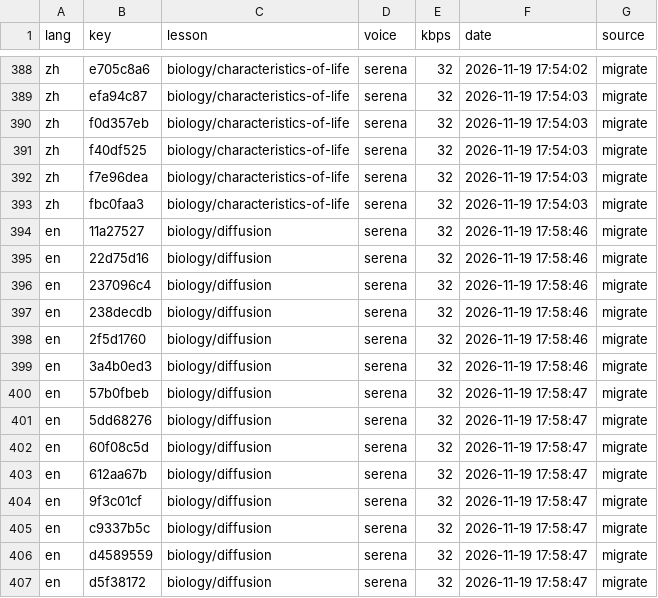
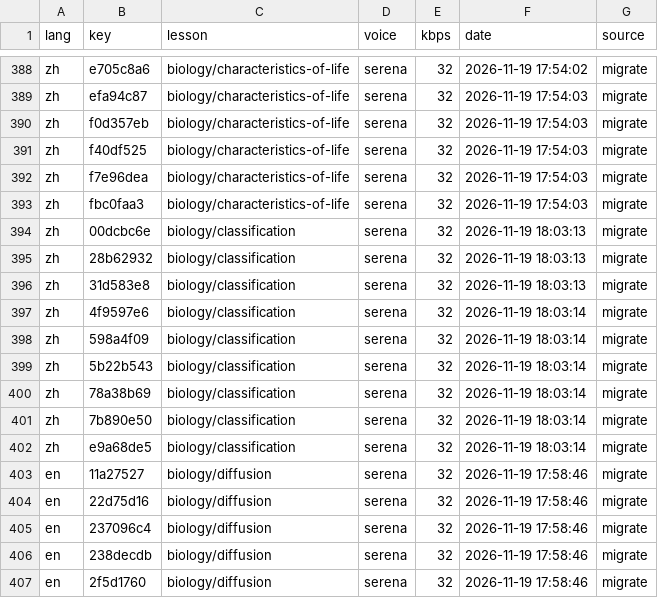
Before and after one commit to gladcolor/gc-audio-science, a TSV file: status/ledger.tsv, drawn as a sheet; only a part is shown, gaps mark what is left out; the shorter side is filled out with more unchanged rows; the diff names each change by its address in the sheet, - before the commit and + after, or states it on an @@ line.

Commit message:
biology/classification: read-aloud (migrate) - in progress (9/22 serena)

```diff
--- a/status/ledger.tsv
+++ b/status/ledger.tsv
+row 394: zh | 00dcbc6e | biology/classification | serena | 32 | 2026-11-19 18:03:13 | migrate
+row 395: zh | 28b62932 | biology/classification | serena | 32 | 2026-11-19 18:03:13 | migrate
+row 396: zh | 31d583e8 | biology/classification | serena | 32 | 2026-11-19 18:03:13 | migrate
+row 397: zh | 4f9597e6 | biology/classification | serena | 32 | 2026-11-19 18:03:14 | migrate
+row 398: zh | 598a4f09 | biology/classification | serena | 32 | 2026-11-19 18:03:14 | migrate
+row 399: zh | 5b22b543 | biology/classification | serena | 32 | 2026-11-19 18:03:14 | migrate
+row 400: zh | 78a38b69 | biology/classification | serena | 32 | 2026-11-19 18:03:14 | migrate
+row 401: zh | 7b890e50 | biology/classification | serena | 32 | 2026-11-19 18:03:14 | migrate
+row 402: zh | e9a68de5 | biology/classification | serena | 32 | 2026-11-19 18:03:14 | migrate
```
Also changed, not shown: 25 other files.
